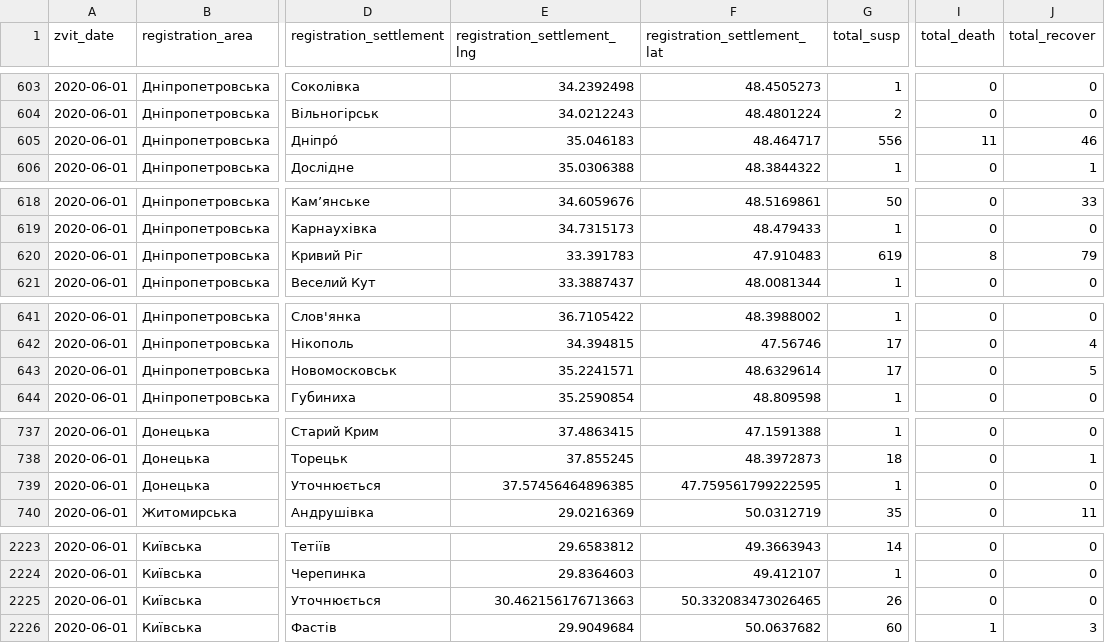
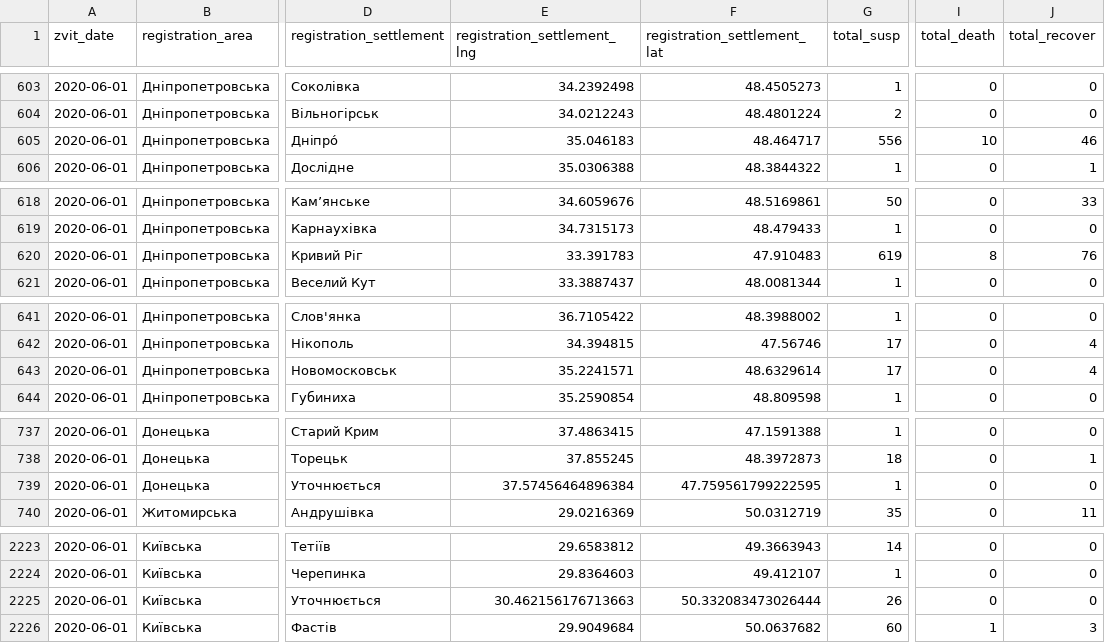
Before and after one commit to VasiaPiven/covid19_ua, a CSV file: covid19_by_settlement_actual.csv, drawn as a sheet; only a part is shown, gaps mark what is left out; the diff covers the shown part only; the diff names each change by its address in the sheet, - before the commit and + after, or states it on an @@ line.

Commit message:
Update covid19_by_settlement_actual.csv

```diff
--- a/covid19_by_settlement_actual.csv
+++ b/covid19_by_settlement_actual.csv
-I605 (total_death): 11
+I605 (total_death): 10
-J620 (total_recover): 79
+J620 (total_recover): 76
-J643 (total_recover): 5
+J643 (total_recover): 4
-E739 (registration_settlement_lng): 37.57456464896385
+E739 (registration_settlement_lng): 37.57456464896384
-F2225 (registration_settlement_lat): 50.332083473026465
+F2225 (registration_settlement_lat): 50.332083473026444
```
Also changed, not shown: 1 edited cell elsewhere in this file.
